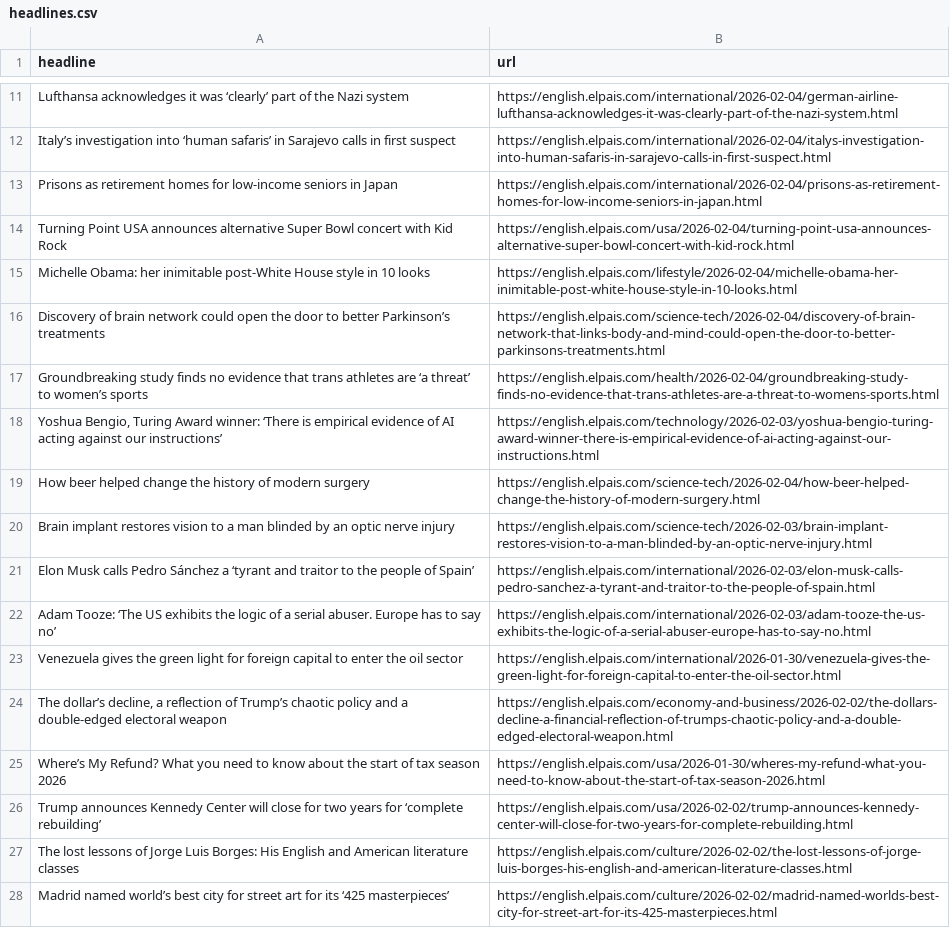
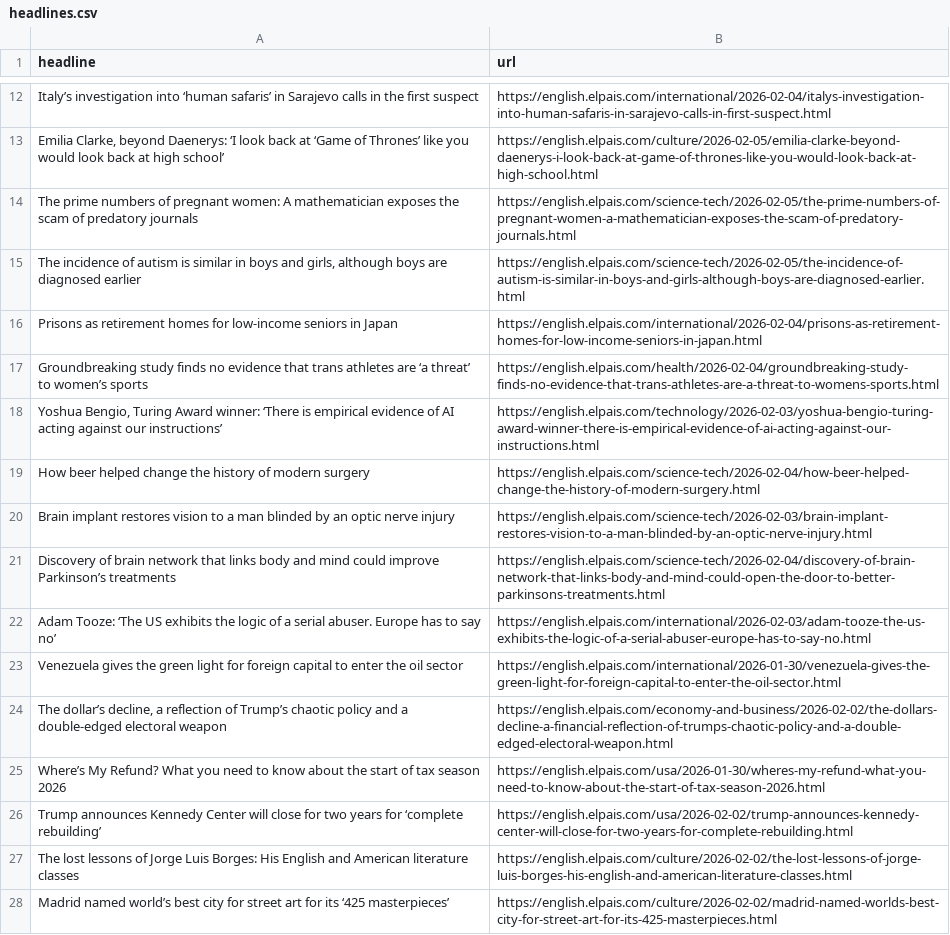
Before and after one commit to cmgsalazar/el-pais-autoscraper, a CSV file: headlines.csv, drawn as a sheet; only a part is shown, gaps mark what is left out; removed rows and columns are numbered as before the commit, all else as after; the diff covers the shown part only; the diff names each change by its address in the sheet, - before the commit and + after, or states it on an @@ line.

```diff
--- a/headlines.csv
+++ b/headlines.csv
-row 11: Lufthansa acknowledges it was ‘clearly’ part of the Nazi system | https://english.elpais.com/international/2026-02-04/german-airline-lufthansa-acknowledges-it-was-clearly-part-of-the-nazi-system.html
-A12 (headline): …calls in first suspect
+A12 (headline): …calls in the first suspect
+row 13: Emilia Clarke, beyond Daenerys: ‘I look back at ‘Game of Thrones’ like you would look back at high school’ | https://english.elpais.com/culture/2026-02-05/emilia-clarke-beyond-daenerys-i-look-back-at-game-of-thrones-like-you-would-look-back-at-high-school.html
+row 14: The prime numbers of pregnant women: A mathematician exposes the scam of predatory journals | https://english.elpais.com/science-tech/2026-02-05/the-prime-numbers-of-pregnant-women-a-mathematician-exposes-the-scam-of-predatory-journals.html
+row 15: The incidence of autism is similar in boys and girls, although boys are diagnosed earlier | https://english.elpais.com/science-tech/2026-02-05/the-incidence-of-autism-is-similar-in-boys-and-girls-although-boys-are-diagnosed-earlier.html
@@ row 14 moved to row 46: Turning Point USA announces alternative … @@
@@ row 15 moved to row 31: Michelle Obama: her inimitable post-Whit… @@
-row 16: Discovery of brain network could open the door to better Parkinson’s treatments | https://english.elpais.com/science-tech/2026-02-04/discovery-of-brain-network-that-links-body-and-mind-could-open-the-door-to-better-parkinsons-treatments.html
-row 21: Elon Musk calls Pedro Sánchez a ‘tyrant and traitor to the people of Spain’ | https://english.elpais.com/international/2026-02-03/elon-musk-calls-pedro-sanchez-a-tyrant-and-traitor-to-the-people-of-spain.html
+row 21: Discovery of brain network that links body and mind could improve Parkinson’s treatments | https://english.elpais.com/science-tech/2026-02-04/discovery-of-brain-network-that-links-body-and-mind-could-open-the-door-to-better-parkinsons-treatments.html
```
Also changed, not shown: 6 added rows, 7 removed rows, 2 moved rows and 3 edited cells elsewhere in this file.
